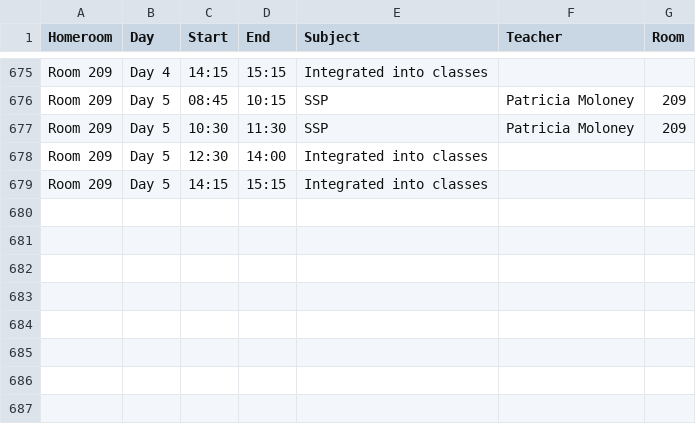
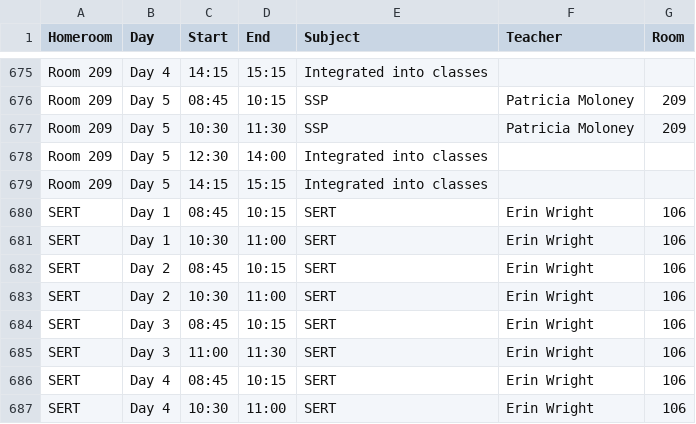
Before and after one commit to adamryan3976-glitch/staff-hub, a CSV file: Schedules.csv, drawn as a sheet; only a part is shown, gaps mark what is left out.

```diff
--- a/Schedules.csv
+++ b/Schedules.csv
@@ -679 +679,9 @@ Room 209,Day 5,12:30,14:00,Integrated into classes,,
 Room 209,Day 5,14:15,15:15,Integrated into classes,,
+SERT,Day 1,08:45,10:15,SERT,Erin Wright,106
+SERT,Day 1,10:30,11:00,SERT,Erin Wright,106
+SERT,Day 2,08:45,10:15,SERT,Erin Wright,106
+SERT,Day 2,10:30,11:00,SERT,Erin Wright,106
+SERT,Day 3,08:45,10:15,SERT,Erin Wright,106
+SERT,Day 3,11:00,11:30,SERT,Erin Wright,106
+SERT,Day 4,08:45,10:15,SERT,Erin Wright,106
+SERT,Day 4,10:30,11:00,SERT,Erin Wright,106
```
Also changed, not shown: 1 other file.
